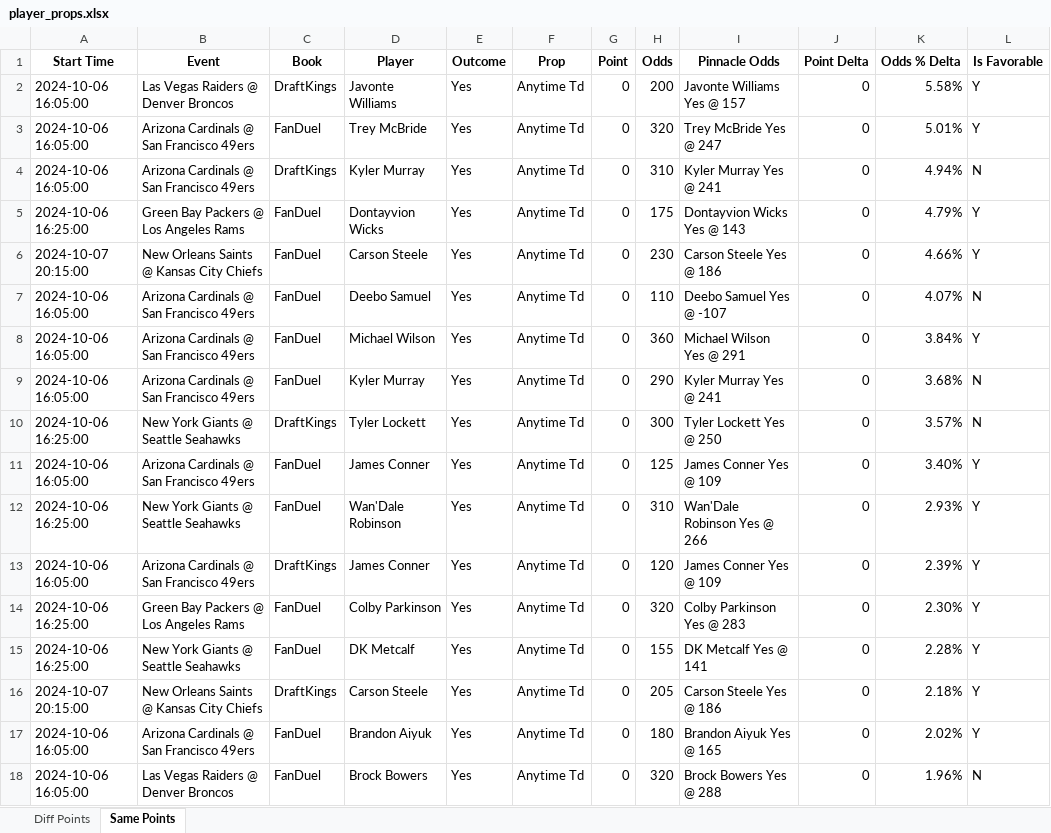
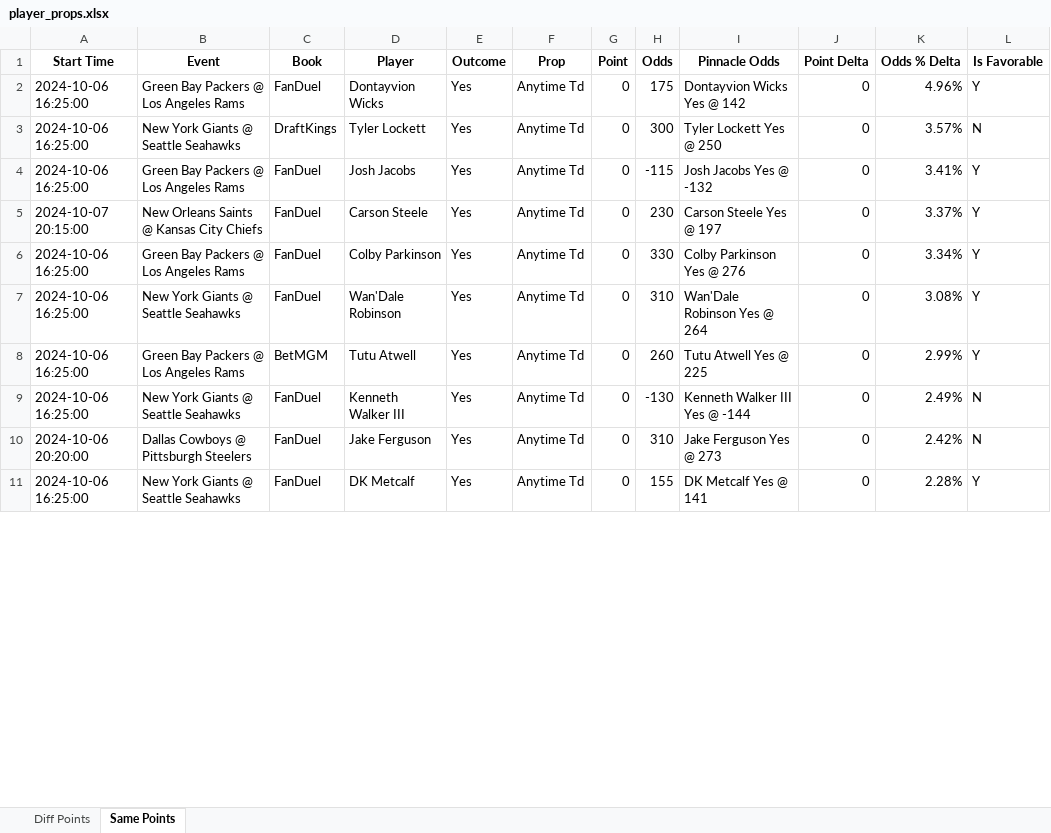
Before and after one commit to rahulShahCode/player-props-scraper, an Excel workbook: player_props.xlsx, sheet Same Points, drawn as a sheet; only a part is shown; values as stored, in another font and other column widths than the file's, no borders; removed rows and columns are numbered as before the commit, all else as after; the diff covers the shown part only; the diff names each change by its address in the sheet, - before the commit and + after, or states it on an @@ line.

```diff
--- a/player_props.xlsx (sheet Same Points)
+++ b/player_props.xlsx (sheet Same Points)
-row 2: 2024-10-06 16:05:00 | Las Vegas Raiders @ Denver Broncos | DraftKings | Javonte Williams | Yes | Anytime Td | 0 | 200 | Javonte Williams Yes @ 157 | 0 | 5.58% | Y
-row 3: 2024-10-06 16:05:00 | Arizona Cardinals @ San Francisco 49ers | FanDuel | Trey McBride | Yes | Anytime Td | 0 | 320 | Trey McBride Yes @ 247 | 0 | 5.01% | Y
-row 4: 2024-10-06 16:05:00 | Arizona Cardinals @ San Francisco 49ers | DraftKings | Kyler Murray | Yes | Anytime Td | 0 | 310 | Kyler Murray Yes @ 241 | 0 | 4.94% | N
-I2 (Pinnacle Odds): Dontayvion Wicks Yes @ 143
+I2 (Pinnacle Odds): Dontayvion Wicks Yes @ 142
-K2 (Odds % Delta): 4.79%
+K2 (Odds % Delta): 4.96%
-row 6: 2024-10-07 20:15:00 | New Orleans Saints @ Kansas City Chiefs | FanDuel | Carson Steele | Yes | Anytime Td | 0 | 230 | Carson Steele Yes @ 186 | 0 | 4.66% | Y
-row 7: 2024-10-06 16:05:00 | Arizona Cardinals @ San Francisco 49ers | FanDuel | Deebo Samuel | Yes | Anytime Td | 0 | 110 | Deebo Samuel Yes @ -107 | 0 | 4.07% | N
-row 8: 2024-10-06 16:05:00 | Arizona Cardinals @ San Francisco 49ers | FanDuel | Michael Wilson | Yes | Anytime Td | 0 | 360 | Michael Wilson Yes @ 291 | 0 | 3.84% | Y
-row 9: 2024-10-06 16:05:00 | Arizona Cardinals @ San Francisco 49ers | FanDuel | Kyler Murray | Yes | Anytime Td | 0 | 290 | Kyler Murray Yes @ 241 | 0 | 3.68% | N
+row 4: 2024-10-06 16:25:00 | Green Bay Packers @ Los Angeles Rams | FanDuel | Josh Jacobs | Yes | Anytime Td | 0 | -115 | Josh Jacobs Yes @ -132 | 0 | 3.41% | Y
-A5 (Start Time): 2024-10-06 16:05:00
+A5 (Start Time): 2024-10-07 20:15:00
-B5 (Event): Arizona Cardinals @ San Francisco 49ers
+B5 (Event): New Orleans Saints @ Kansas City Chiefs
-D5 (Player): James Conner
+D5 (Player): Carson Steele
-H5 (Odds): 125
+H5 (Odds): 230
-I5 (Pinnacle Odds): James Conner Yes @ 109
+I5 (Pinnacle Odds): Carson Steele Yes @ 197
-K5 (Odds % Delta): 3.40%
+K5 (Odds % Delta): 3.37%
+row 6: 2024-10-06 16:25:00 | Green Bay Packers @ Los Angeles Rams | FanDuel | Colby Parkinson | Yes | Anytime Td | 0 | 330 | Colby Parkinson Yes @ 276 | 0 | 3.34% | Y
-I7 (Pinnacle Odds): Wan'Dale Robinson Yes @ 266
+I7 (Pinnacle Odds): Wan'Dale Robinson Yes @ 264
-K7 (Odds % Delta): 2.93%
+K7 (Odds % Delta): 3.08%
-row 13: 2024-10-06 16:05:00 | Arizona Cardinals @ San Francisco 49ers | DraftKings | James Conner | Yes | Anytime Td | 0 | 120 | James Conner Yes @ 109 | 0 | 2.39% | Y
-C8 (Book): FanDuel
+C8 (Book): BetMGM
-D8 (Player): Colby Parkinson
+D8 (Player): Tutu Atwell
-H8 (Odds): 320
+H8 (Odds): 260
-I8 (Pinnacle Odds): Colby Parkinson Yes @ 283
+I8 (Pinnacle Odds): Tutu Atwell Yes @ 225
-K8 (Odds % Delta): 2.30%
+K8 (Odds % Delta): 2.99%
+row 9: 2024-10-06 16:25:00 | New York Giants @ Seattle Seahawks | FanDuel | Kenneth Walker III | Yes | Anytime Td | 0 | -130 | Kenneth Walker III Yes @ -144 | 0 | 2.49% | N
+row 10: 2024-10-06 20:20:00 | Dallas Cowboys @ Pittsburgh Steelers | FanDuel | Jake Ferguson | Yes | Anytime Td | 0 | 310 | Jake Ferguson Yes @ 273 | 0 | 2.42% | N
-row 16: 2024-10-07 20:15:00 | New Orleans Saints @ Kansas City Chiefs | DraftKings | Carson Steele | Yes | Anytime Td | 0 | 205 | Carson Steele Yes @ 186 | 0 | 2.18% | Y
-row 17: 2024-10-06 16:05:00 | Arizona Cardinals @ San Francisco 49ers | FanDuel | Brandon Aiyuk | Yes | Anytime Td | 0 | 180 | Brandon Aiyuk Yes @ 165 | 0 | 2.02% | Y
-row 18: 2024-10-06 16:05:00 | Las Vegas Raiders @ Denver Broncos | FanDuel | Brock Bowers | Yes | Anytime Td | 0 | 320 | Brock Bowers Yes @ 288 | 0 | 1.96% | N
```
Also changed, not shown: 2 added rows, 11 removed rows and 57 edited cells elsewhere in this sheet, sheet Diff Points, 2 other files.
